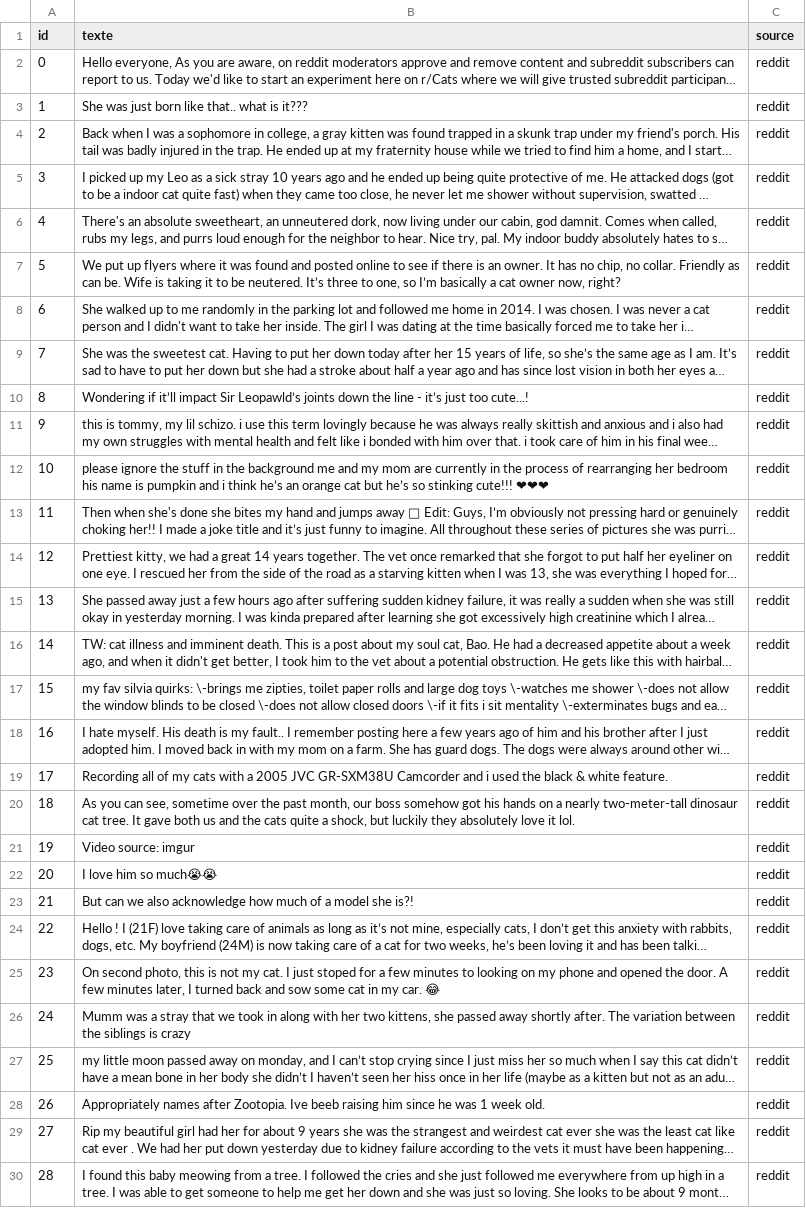
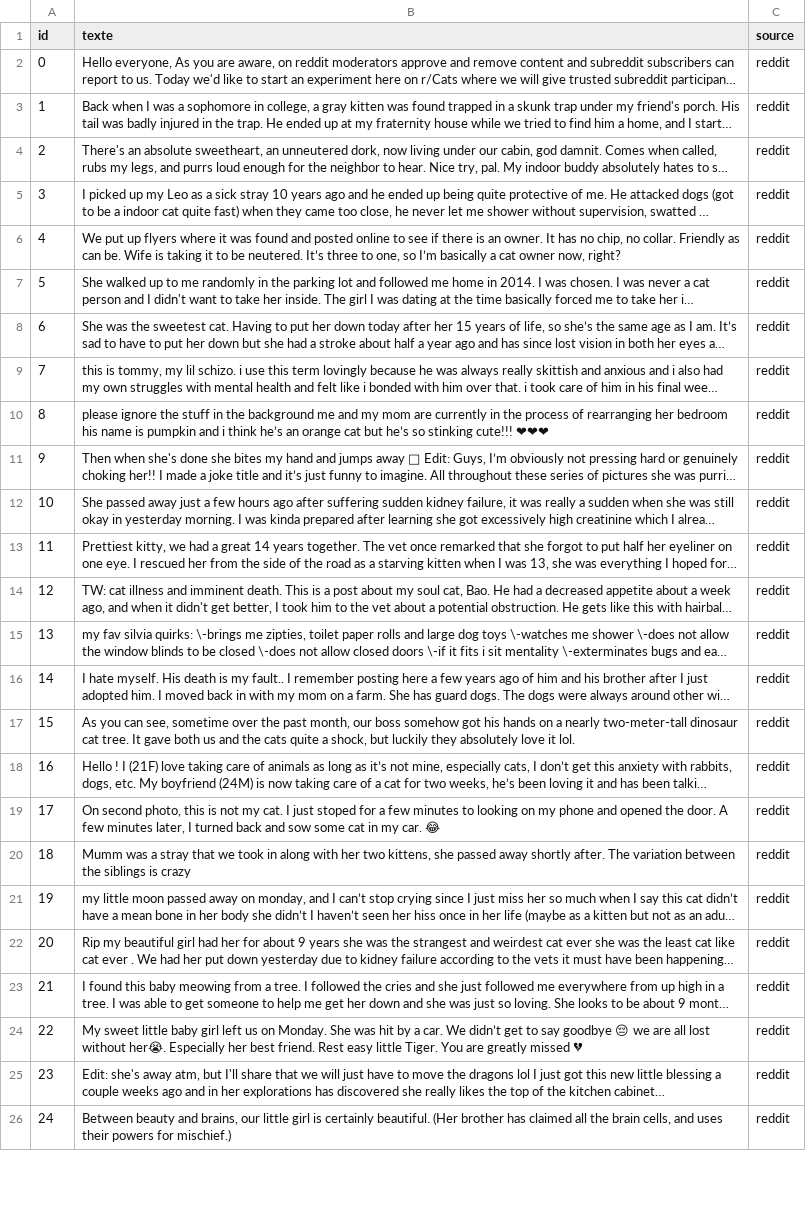
Before and after one commit to AnnKomp/Projet, a CSV file: corpus.csv, drawn as a sheet; only a part is shown; the shorter side is filled out with more unchanged rows; long unchanged cells end in …; removed rows and columns are numbered as before the commit, all else as after; the diff covers the shown part only; the diff names each change by its address in the sheet, - before the commit and + after, or states it on an @@ line.

```diff
--- a/corpus.csv
+++ b/corpus.csv
-row 3: 1 | She was just born like that.. what is it??? | reddit
@@ column A (id) renumbered from row 3 down @@
@@ row 6 moved to row 4: 2 @@
-row 10: 8 | Wondering if it’ll impact Sir Leopawld’s joints down the line - it’s just too cute...! | reddit
@@ row 15 moved to row 12: 10 @@
-row 19: 17 | Recording all of my cats with a 2005 JVC GR-SXM38U Camcorder and i used the black & white feature. | reddit
-row 21: 19 | Video source: imgur | reddit
-row 22: 20 | I love him so much😭😭 | reddit
-row 23: 21 | But can we also acknowledge how much of a model she is?! | reddit
-row 28: 26 | Appropriately names after Zootopia. Ive beeb raising him since he was 1 week old. | reddit
```
Also changed, not shown: 2 added rows, 16 removed rows, 1 moved row and 4 edited cells elsewhere in this file, corpus_objets.csv, 10 other files.
